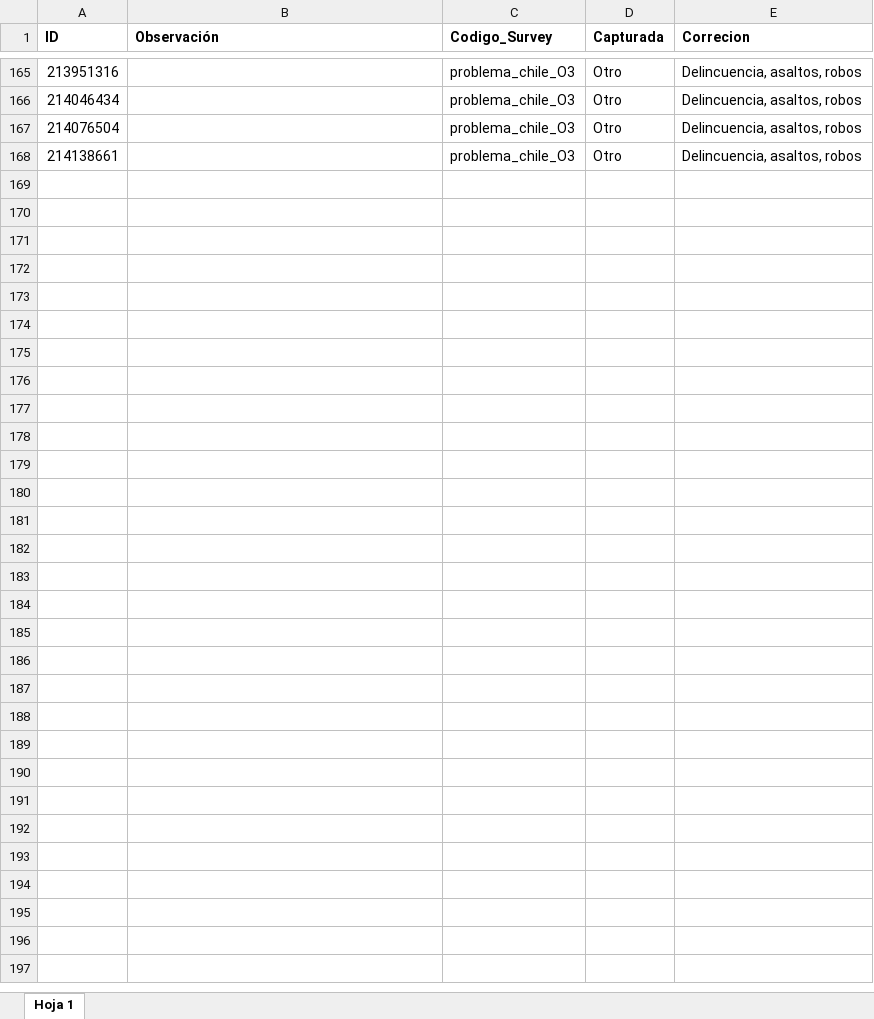
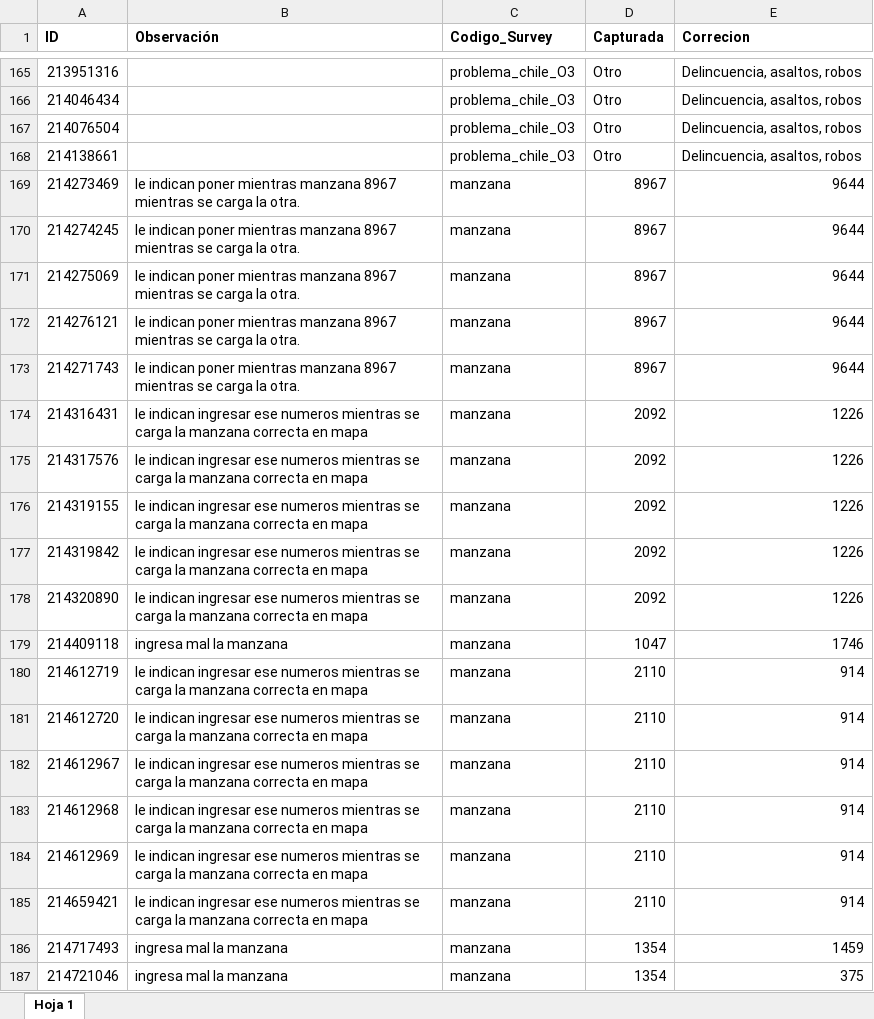
Before and after one commit to ivmtzlp/enc.chile.dic.2024, an Excel workbook: data-raw/sustituciones.xlsx, sheet Hoja 1, drawn as a sheet; only a part is shown, gaps mark what is left out; values as stored, in another font and other column widths than the file's, no borders; charts and pictures not drawn; the diff names each change by its address in the sheet, - before the commit and + after, or states it on an @@ line.

Commit message:
sustituciones

```diff
--- a/data-raw/sustituciones.xlsx (sheet Hoja 1)
+++ b/data-raw/sustituciones.xlsx (sheet Hoja 1)
+row 169: 214273469 | le indican poner mientras manzana 8967 mientras se carga la otra. | manzana | 8967 | 9644
+row 170: 214274245 | le indican poner mientras manzana 8967 mientras se carga la otra. | manzana | 8967 | 9644
+row 171: 214275069 | le indican poner mientras manzana 8967 mientras se carga la otra. | manzana | 8967 | 9644
+row 172: 214276121 | le indican poner mientras manzana 8967 mientras se carga la otra. | manzana | 8967 | 9644
+row 173: 214271743 | le indican poner mientras manzana 8967 mientras se carga la otra. | manzana | 8967 | 9644
+row 174: 214316431 | le indican ingresar ese numeros mientras se carga la manzana correcta en mapa | manzana | 2092 | 1226
+row 175: 214317576 | le indican ingresar ese numeros mientras se carga la manzana correcta en mapa | manzana | 2092 | 1226
+row 176: 214319155 | le indican ingresar ese numeros mientras se carga la manzana correcta en mapa | manzana | 2092 | 1226
+row 177: 214319842 | le indican ingresar ese numeros mientras se carga la manzana correcta en mapa | manzana | 2092 | 1226
+row 178: 214320890 | le indican ingresar ese numeros mientras se carga la manzana correcta en mapa | manzana | 2092 | 1226
+row 179: 214409118 | ingresa mal la manzana | manzana | 1047 | 1746
+row 180: 214612719 | le indican ingresar ese numeros mientras se carga la manzana correcta en mapa | manzana | 2110 | 914
+row 181: 214612720 | le indican ingresar ese numeros mientras se carga la manzana correcta en mapa | manzana | 2110 | 914
+row 182: 214612967 | le indican ingresar ese numeros mientras se carga la manzana correcta en mapa | manzana | 2110 | 914
+row 183: 214612968 | le indican ingresar ese numeros mientras se carga la manzana correcta en mapa | manzana | 2110 | 914
+row 184: 214612969 | le indican ingresar ese numeros mientras se carga la manzana correcta en mapa | manzana | 2110 | 914
+row 185: 214659421 | le indican ingresar ese numeros mientras se carga la manzana correcta en mapa | manzana | 2110 | 914
+row 186: 214717493 | ingresa mal la manzana | manzana | 1354 | 1459
+row 187: 214721046 | ingresa mal la manzana | manzana | 1354 | 375
```
